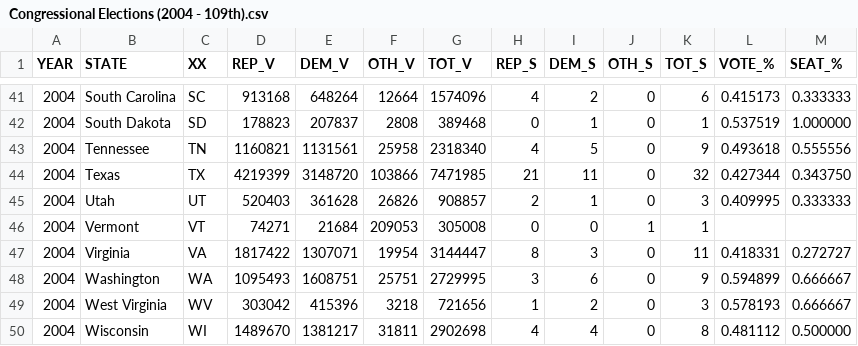
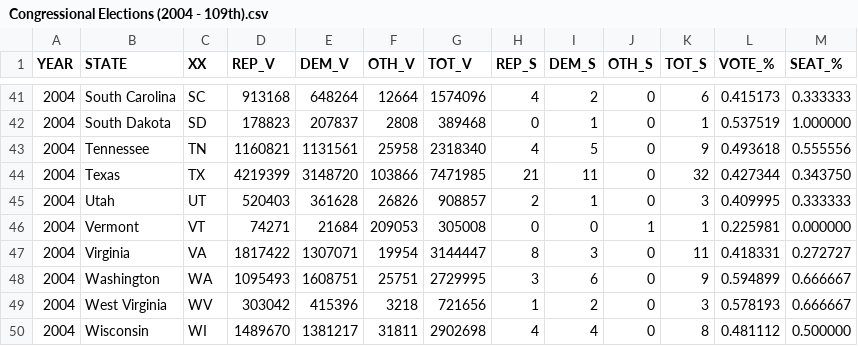
Before and after one commit to alecramsay/ushouse, a CSV file: data/results/Congressional Elections (2004 - 109th).csv, drawn as a sheet; only a part is shown, gaps mark what is left out.

```diff
--- a/data/results/Congressional Elections (2004 - 109th).csv
+++ b/data/results/Congressional Elections (2004 - 109th).csv
@@ -45,3 +45,3 @@ YEAR,STATE,XX,REP_V,DEM_V,OTH_V,TOT_V,REP_S,DEM_S,OTH_S,TOT_S,VOTE_%,SEAT_%
 2004,Utah,UT,520403,361628,26826,908857,2,1,0,3,0.409995,0.333333
-2004,Vermont,VT,74271,21684,209053,305008,0,0,1,1,,
+2004,Vermont,VT,74271,21684,209053,305008,0,0,1,1,0.225981,0.000000
 2004,Virginia,VA,1817422,1307071,19954,3144447,8,3,0,11,0.418331,0.272727
```
Also changed, not shown: data/results/Congressional Elections (2000 - 107th).csv, data/results/Congressional Elections (2002 - 108th).csv, 3 other files.
